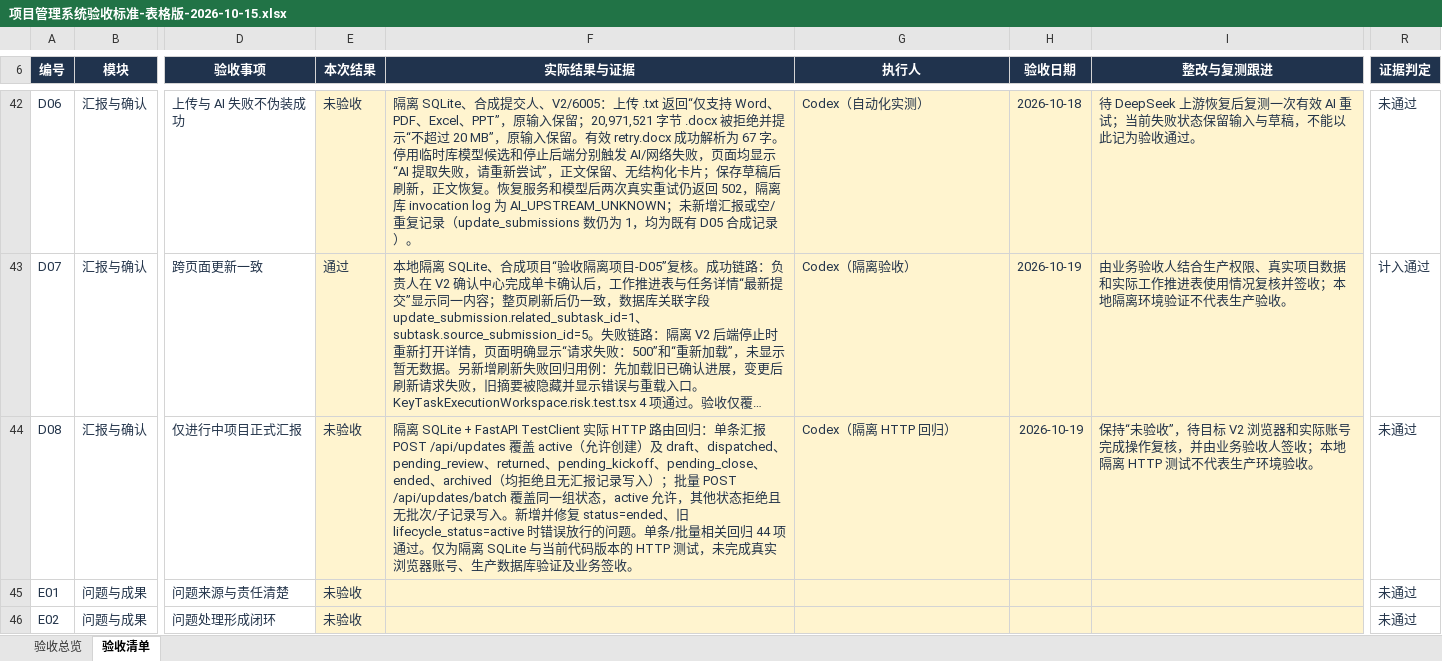
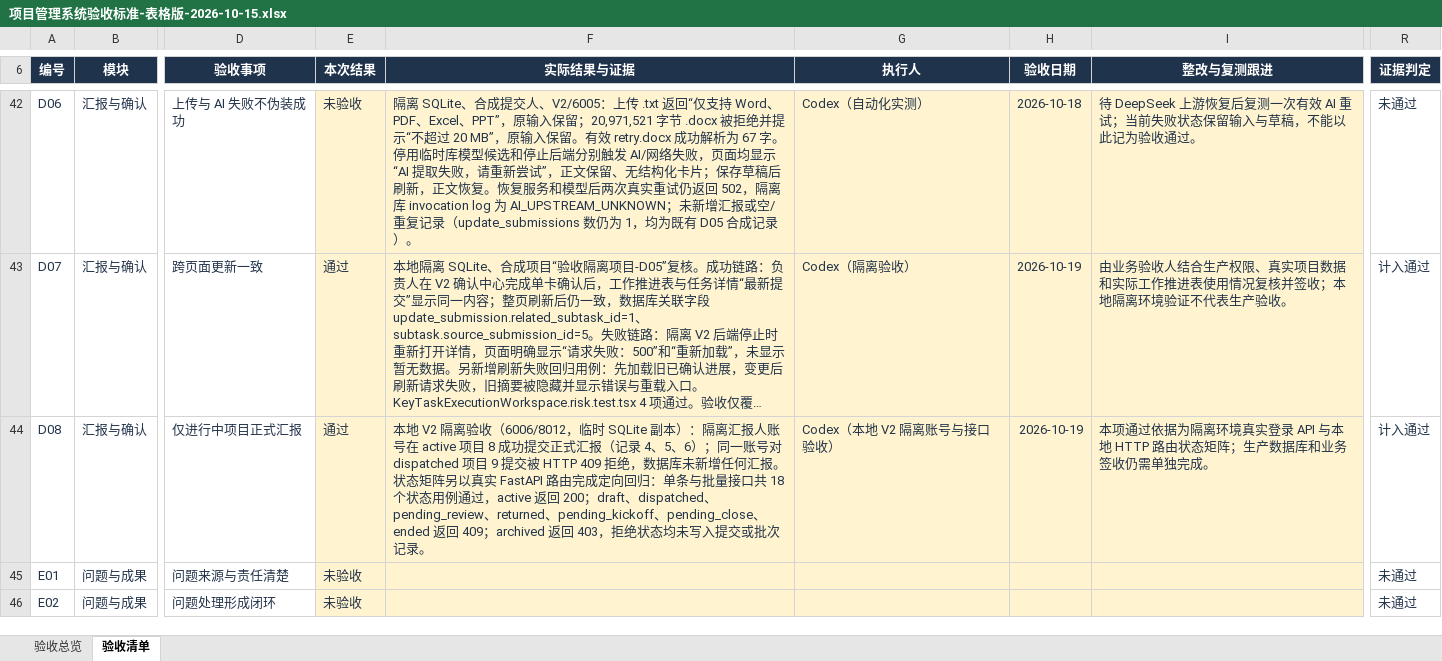
Before and after one commit to MIkkon-ada/mowayspos, an Excel workbook: outputs/acceptance-table-20261015/项目管理系统验收标准-表格版-2026-10-15.xlsx, sheet 验收清单, drawn as a sheet; only a part is shown, gaps mark what is left out; long unchanged cells end in …; values as stored, in another font and other column widths than the file's, no borders; conditional formats and table styles not drawn; the diff names each change by its address in the sheet, - before the commit and + after, or states it on an @@ line.

Commit message:
docs: record D08 active project report gate acceptance

```diff
--- a/outputs/acceptance-table-20261015/项目管理系统验收标准-表格版-2026-10-15.xlsx (sheet 验收清单)
+++ b/outputs/acceptance-table-20261015/项目管理系统验收标准-表格版-2026-10-15.xlsx (sheet 验收清单)
-E44 (本次结果): 未验收
+E44 (本次结果): 通过
-F44 (实际结果与证据): 隔离 SQLite + FastAPI TestClient 实际 HTTP 路由回归：单条汇报 POST /api/updates 覆盖 active（允许创建）及 draft、dispatched、pending_review、returned、pending_kickoff、pending_close、ended、archived（均拒绝且无汇报记录写入）；批量 POST /api/updates/batch 覆盖同一组状态，active 允许，其他状态拒绝且无批次/子记录写入。新增并修复 status=ended、旧 lifecycle_status=active 时错误放行的问题。单条/批量相关回归 44 项通过。仅为隔离 SQLite 与当前代码版本的 HTTP 测试，未完成真实浏览器账号、生产数据库验证及业务签收。
+F44 (实际结果与证据): 本地 V2 隔离验收（6006/8012，临时 SQLite 副本）：隔离汇报人账号在 active 项目 8 成功提交正式汇报（记录 4、5、6）；同一账号对 dispatched 项目 9 提交被 HTTP 409 拒绝，数据库未新增任何汇报。状态矩阵另以真实 FastAPI 路由完成定向回归：单条与批量接口共 18 个状态用例通过，active 返回 200；draft、dispatched、pending_review、returned、pending_kickoff、pending_close、ended 返回 409；archived 返回 403，拒绝状态均未写入提交或批次记录。
-G44 (执行人): Codex（隔离 HTTP 回归）
+G44 (执行人): Codex（本地 V2 隔离账号与接口验收）
-I44 (整改与复测跟进): 保持“未验收”，待目标 V2 浏览器和实际账号完成操作复核，并由业务验收人签收；本地隔离 HTTP 测试不代表生产环境验收。
+I44 (整改与复测跟进): 本项通过依据为隔离环境真实登录 API 与本地 HTTP 路由状态矩阵；生产数据库和业务签收仍需单独完成。
-R44 (证据判定): 未通过
+R44 (证据判定): 计入通过
```
Also changed, not shown: sheet 验收总览.
